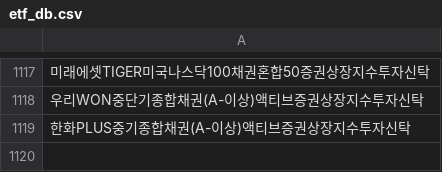
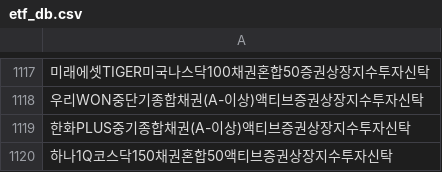
Before and after one commit to sungin-etf/test, a CSV file: etf_db.csv, drawn as a sheet; only a part is shown, gaps mark what is left out; the diff names each change by its address in the sheet, - before the commit and + after, or states it on an @@ line.

```diff
--- a/etf_db.csv
+++ b/etf_db.csv
+row 1120: 하나1Q코스닥150채권혼합50액티브증권상장지수투자신탁
```
